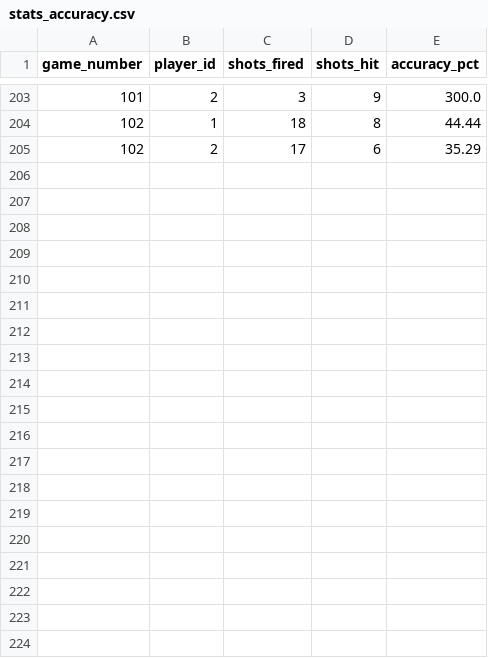
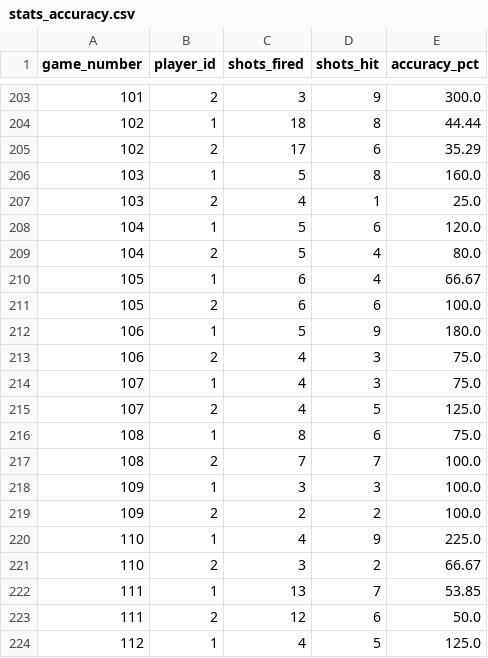
Before and after one commit to TheII-Jimmy/TankHell, a CSV file: data/stats_accuracy.csv, drawn as a sheet; only a part is shown, gaps mark what is left out; the diff covers the shown part only; the diff names each change by its address in the sheet, - before the commit and + after, or states it on an @@ line.

```diff
--- a/data/stats_accuracy.csv
+++ b/data/stats_accuracy.csv
+row 206: 103 | 1 | 5 | 8 | 160.0
+row 207: 103 | 2 | 4 | 1 | 25.0
+row 208: 104 | 1 | 5 | 6 | 120.0
+row 209: 104 | 2 | 5 | 4 | 80.0
+row 210: 105 | 1 | 6 | 4 | 66.67
+row 211: 105 | 2 | 6 | 6 | 100.0
+row 212: 106 | 1 | 5 | 9 | 180.0
+row 213: 106 | 2 | 4 | 3 | 75.0
+row 214: 107 | 1 | 4 | 3 | 75.0
+row 215: 107 | 2 | 4 | 5 | 125.0
+row 216: 108 | 1 | 8 | 6 | 75.0
+row 217: 108 | 2 | 7 | 7 | 100.0
+row 218: 109 | 1 | 3 | 3 | 100.0
+row 219: 109 | 2 | 2 | 2 | 100.0
+row 220: 110 | 1 | 4 | 9 | 225.0
+row 221: 110 | 2 | 3 | 2 | 66.67
+row 222: 111 | 1 | 13 | 7 | 53.85
+row 223: 111 | 2 | 12 | 6 | 50.0
+row 224: 112 | 1 | 4 | 5 | 125.0
```
Also changed, not shown: 13 added rows elsewhere in this file, data/stats_damage_per_shell.csv, data/stats_match_duration.csv, 3 other files.
